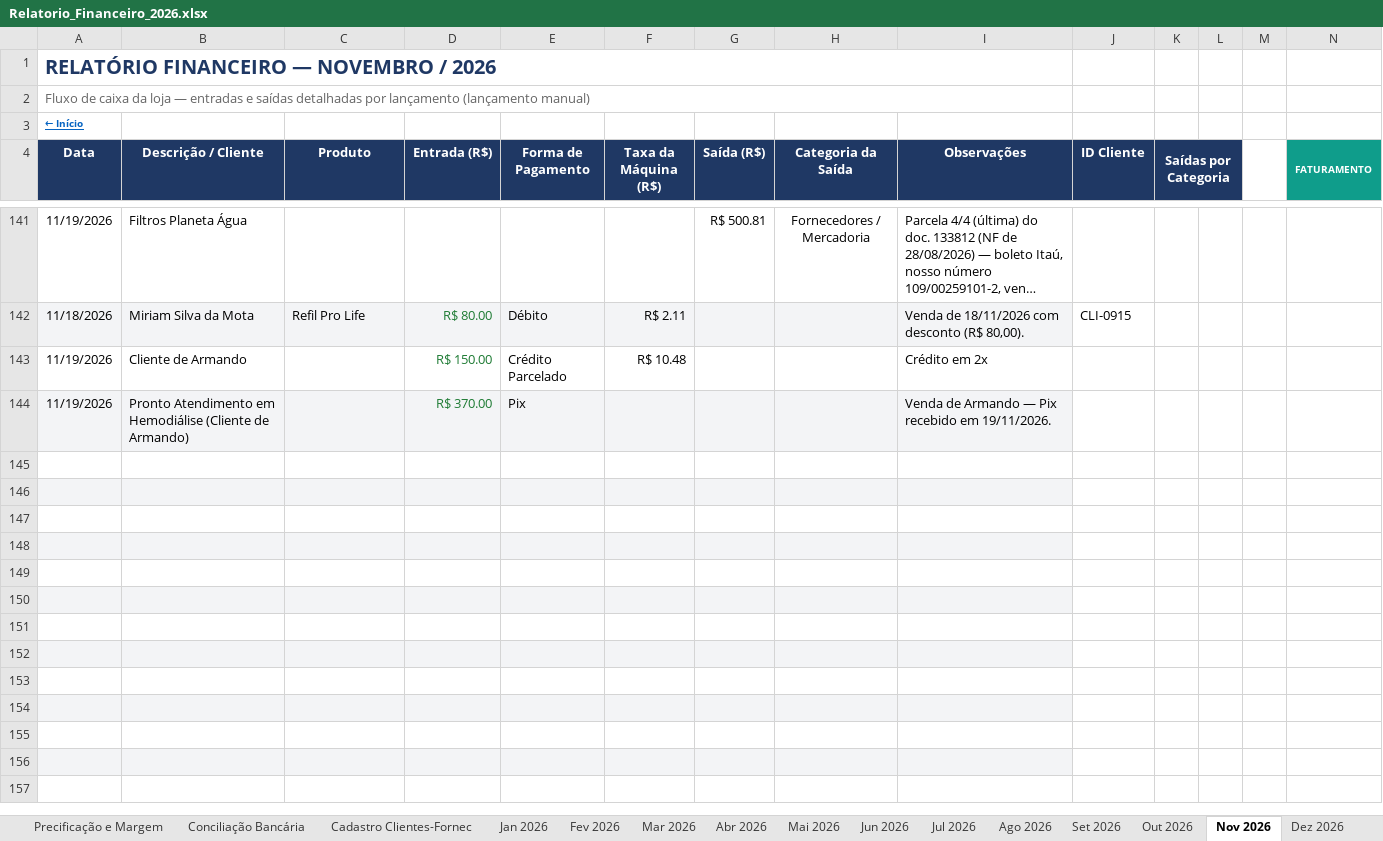
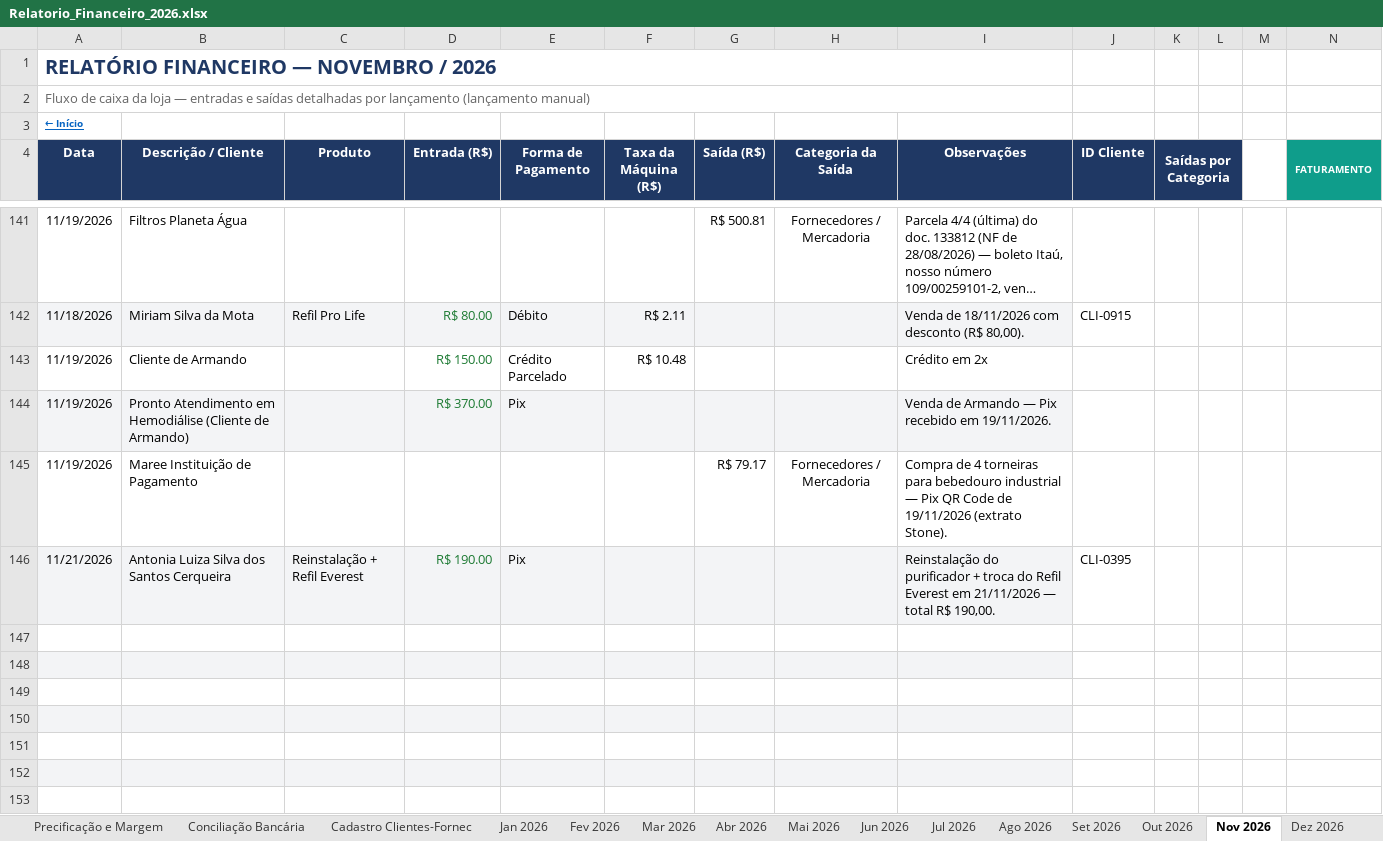
Before and after one commit to backupplanetaagua2025-hub/financeiro, an Excel workbook: Relatorio_Financeiro_2026.xlsx, sheet Nov 2026, drawn as a sheet; only a part is shown, gaps mark what is left out; the shorter side is filled out with more unchanged rows; long unchanged cells end in …; values as stored, in another font and other column widths than the file's, no borders; conditional formats not drawn; rows hold the shown columns only; the diff names each change by its address in the sheet, - before the commit and + after, or states it on an @@ line.

Commit message:
Atualizacao do painel - 21/11/2026 12:14

```diff
--- a/Relatorio_Financeiro_2026.xlsx (sheet Nov 2026)
+++ b/Relatorio_Financeiro_2026.xlsx (sheet Nov 2026)
-row 145: (empty)
+row 145: 11/19/2026 | Maree Instituição de Pagamento |  |  |  |  | R$ 79.17 | Fornecedores / Mercadoria | Compra de 4 torneiras para bebedouro industrial — Pix QR Code de 19/11/2026 (extrato Stone).
-row 146: (empty)
+row 146: 11/21/2026 | Antonia Luiza Silva dos Santos Cerqueira | Reinstalação + Refil Everest | R$ 190.00 | Pix |  |  |  | Reinstalação do purificador + troca do Refil Everest em 21/11/2026 — total R$ 190,00. | CLI-0395
```
